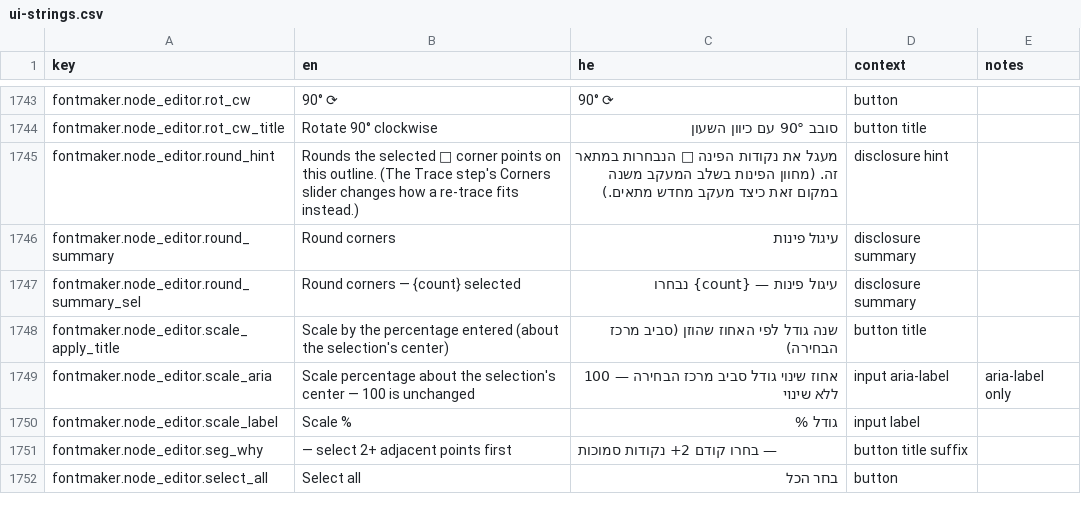
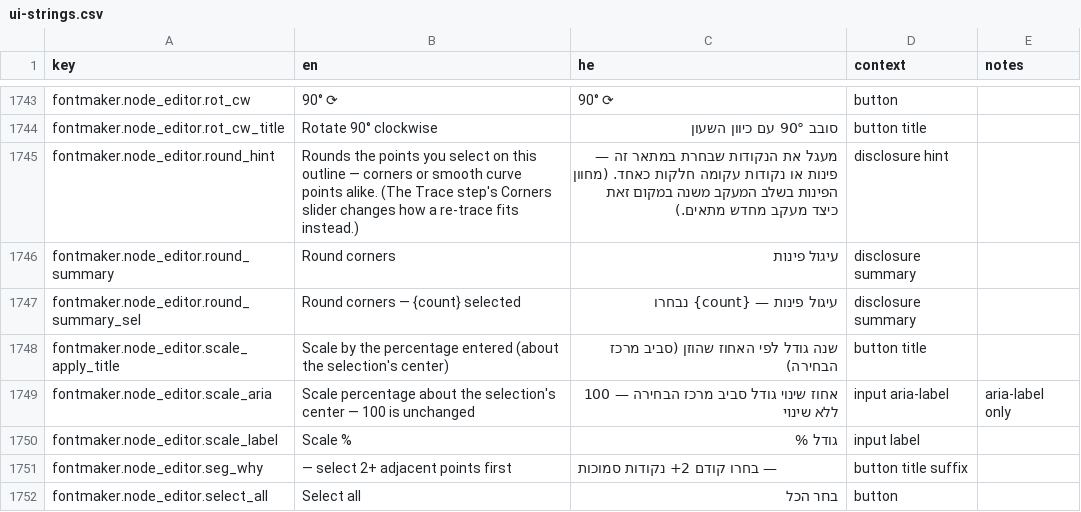
Before and after one commit to Hbleiberg/Hebrew_Blender, a CSV file: locales/ui-strings.csv, drawn as a sheet; only a part is shown, gaps mark what is left out.

```diff
--- a/locales/ui-strings.csv
+++ b/locales/ui-strings.csv
@@ -1744,3 +1744,3 @@ fontmaker.node_editor.rot_cw,90° ⟳,90° ⟳,button,
 fontmaker.node_editor.rot_cw_title,Rotate 90° clockwise,סובב 90° עם כיוון השעון,button title,
-fontmaker.node_editor.round_hint,Rounds the selected □ corner points on this outline. (The Trace step's Corners slider changes how a re-trace fits instead.),מעגל את נקודות הפינה □ הנבחרות במתאר זה. (מחוון הפינות בשלב המעקב משנה במקום זאת כיצד מעקב מחדש מתאים.),disclosure hint,
+fontmaker.node_editor.round_hint,Rounds the points you select on this outline — corners or smooth curve points alike. (The Trace step's Corners slider changes how a re-trace fits instead.),מעגל את הנקודות שבחרת במתאר זה — פינות או נקודות עקומה חלקות כאחד. (מחוון הפינות בשלב המעקב משנה במקום זאת כיצד מעקב מחדש מתאים.),disclosure hint,
 fontmaker.node_editor.round_summary,Round corners,עיגול פינות,disclosure summary,
```
Also changed, not shown: 4 other files.
